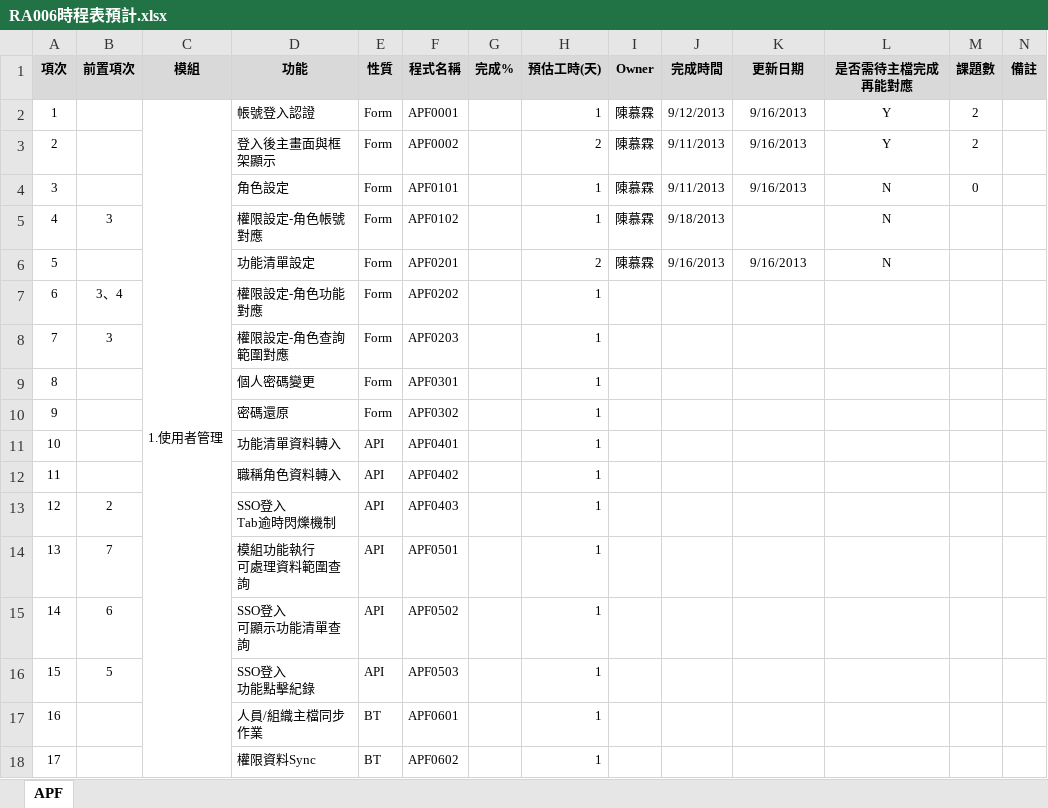
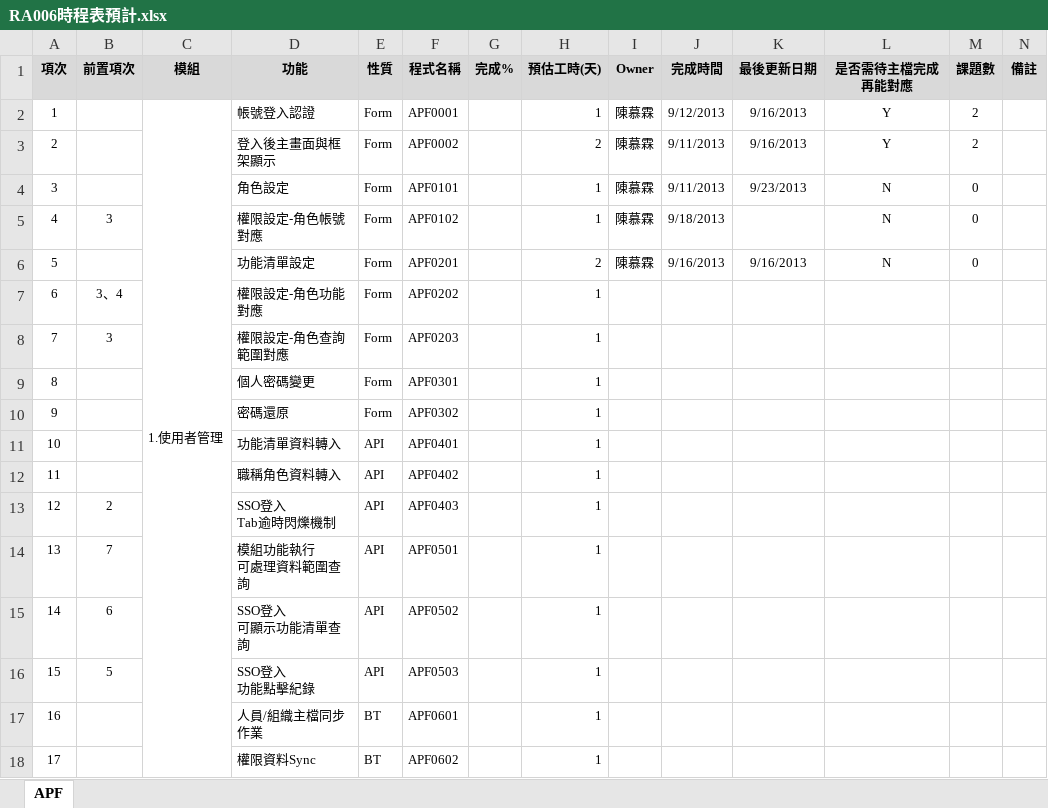
Before and after one commit to OldtreeChen/Suda3g, an Excel workbook: RA006/RA006時程表預計.xlsx, sheet APF, drawn as a sheet; values as stored, in another font and other column widths than the file's, no borders; the diff names each change by its address in the sheet, - before the commit and + after, or states it on an @@ line.

Commit message:
更新-角色維護最後更新日期

```diff
--- a/RA006/RA006時程表預計.xlsx (sheet APF)
+++ b/RA006/RA006時程表預計.xlsx (sheet APF)
-K1: 更新日期
+K1: 最後更新日期
-K4 (最後更新日期): 9/16/2013
+K4 (最後更新日期): 9/23/2013
-M5:M6 (課題數): (empty)
+M5:M6 (課題數): 0
```
